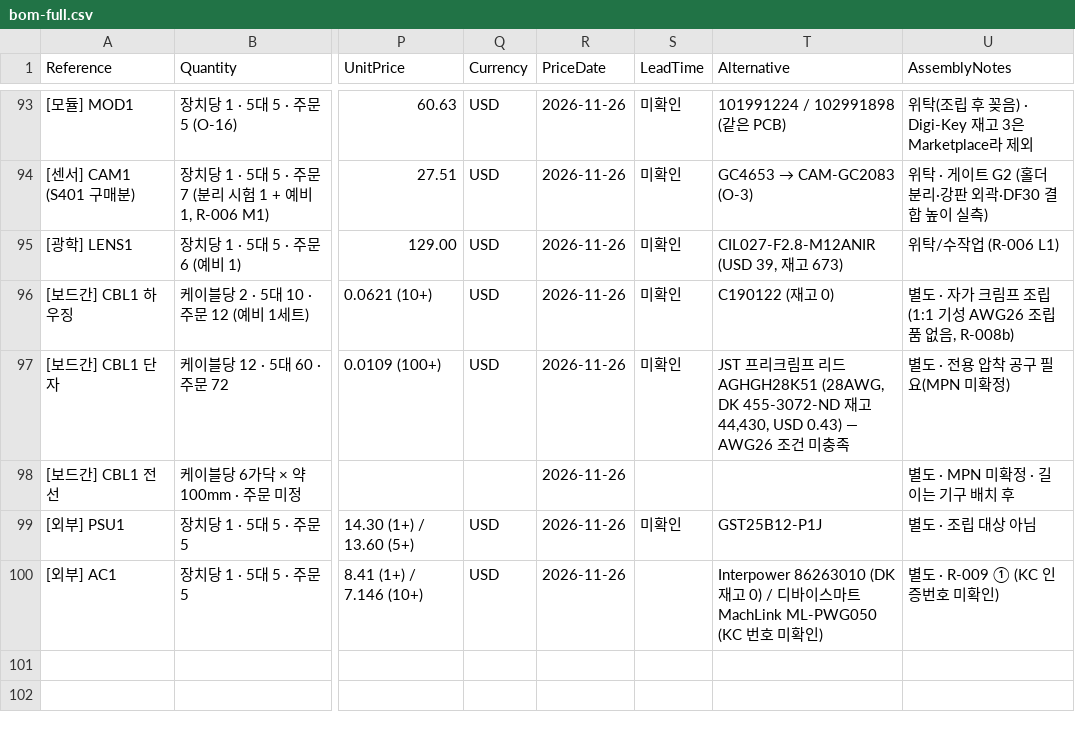
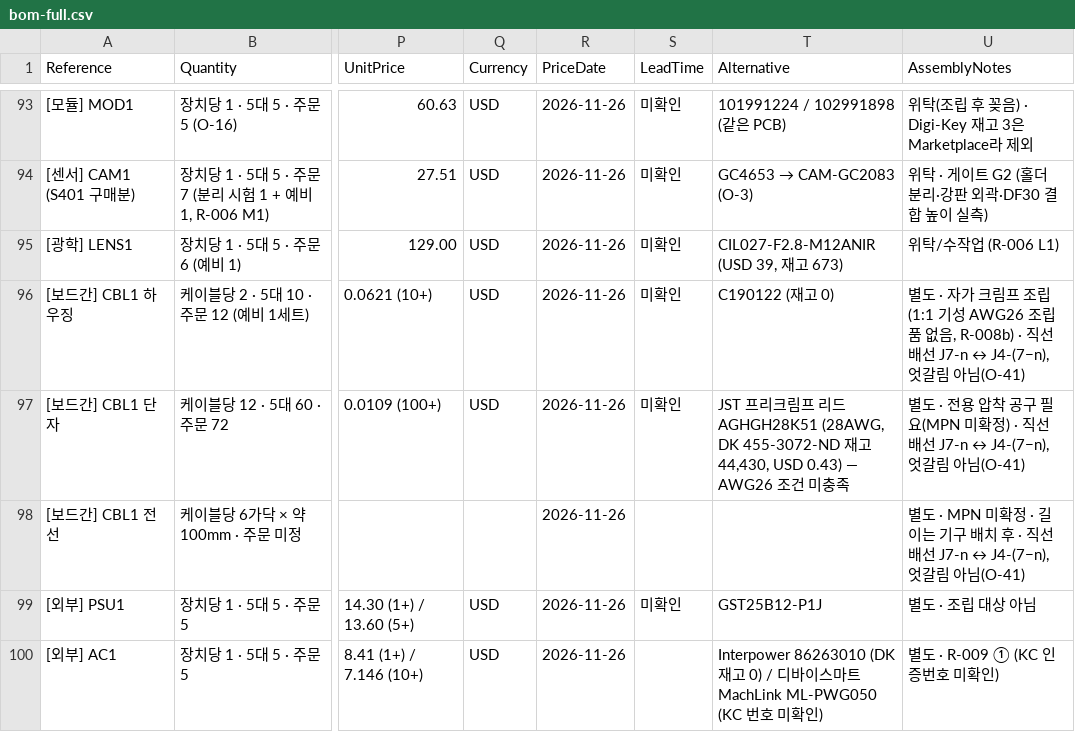
Before and after one commit to ghlee0786/OpenHW, a CSV file: docs/research/bom-full.csv, drawn as a sheet; only a part is shown, gaps mark what is left out; the diff names each change by its address in the sheet, - before the commit and + after, or states it on an @@ line.

```diff
--- a/docs/research/bom-full.csv
+++ b/docs/research/bom-full.csv
-U96 (AssemblyNotes): …없음, R-008b)
+U96 (AssemblyNotes): …없음, R-008b) · 직선 배선 J7-n ↔ J4-(7−n), 엇갈림 아님(O-41)
-U97 (AssemblyNotes): 별도 · 전용 압착 공구 필요(MPN 미확정)
+U97 (AssemblyNotes): 별도 · 전용 압착 공구 필요(MPN 미확정) · 직선 배선 J7-n ↔ J4-(7−n), 엇갈림 아님(O-41)
-U98 (AssemblyNotes): 별도 · MPN 미확정 · 길이는 기구 배치 후
+U98 (AssemblyNotes): 별도 · MPN 미확정 · 길이는 기구 배치 후 · 직선 배선 J7-n ↔ J4-(7−n), 엇갈림 아님(O-41)
```
